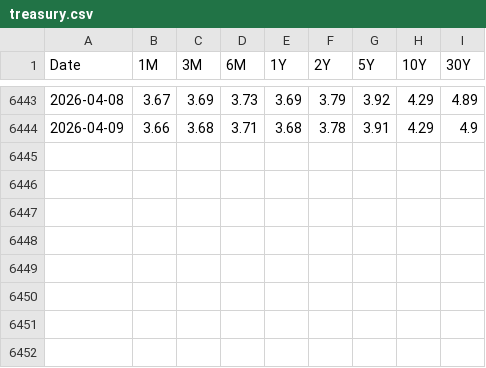
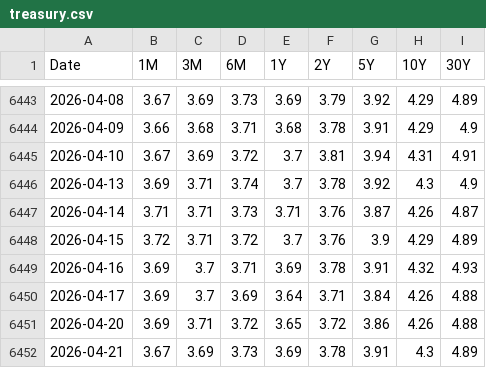
Before and after one commit to gorkemyencak/hedge-accounting-valuation-platform, a CSV file: data/curves/treasury.csv, drawn as a sheet; only a part is shown, gaps mark what is left out.

```diff
--- a/data/curves/treasury.csv
+++ b/data/curves/treasury.csv
@@ -6444 +6444,9 @@ Date,1M,3M,6M,1Y,2Y,5Y,10Y,30Y
 2026-04-09,3.66,3.68,3.71,3.68,3.78,3.91,4.29,4.9
+2026-04-10,3.67,3.69,3.72,3.7,3.81,3.94,4.31,4.91
+2026-04-13,3.69,3.71,3.74,3.7,3.78,3.92,4.3,4.9
+2026-04-14,3.71,3.71,3.73,3.71,3.76,3.87,4.26,4.87
+2026-04-15,3.72,3.71,3.72,3.7,3.76,3.9,4.29,4.89
+2026-04-16,3.69,3.7,3.71,3.69,3.78,3.91,4.32,4.93
+2026-04-17,3.69,3.7,3.69,3.64,3.71,3.84,4.26,4.88
+2026-04-20,3.69,3.71,3.72,3.65,3.72,3.86,4.26,4.88
+2026-04-21,3.67,3.69,3.73,3.69,3.78,3.91,4.3,4.89
```
Also changed, not shown: data/curves/futures.csv, data/curves/sofr.csv, 7 other files.
